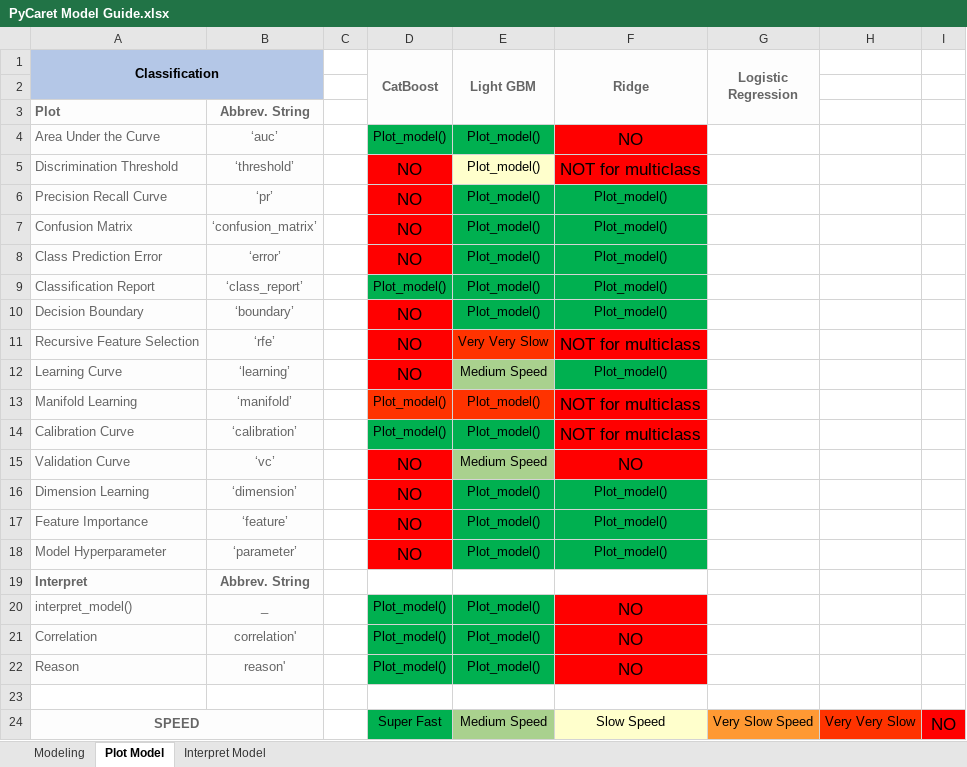
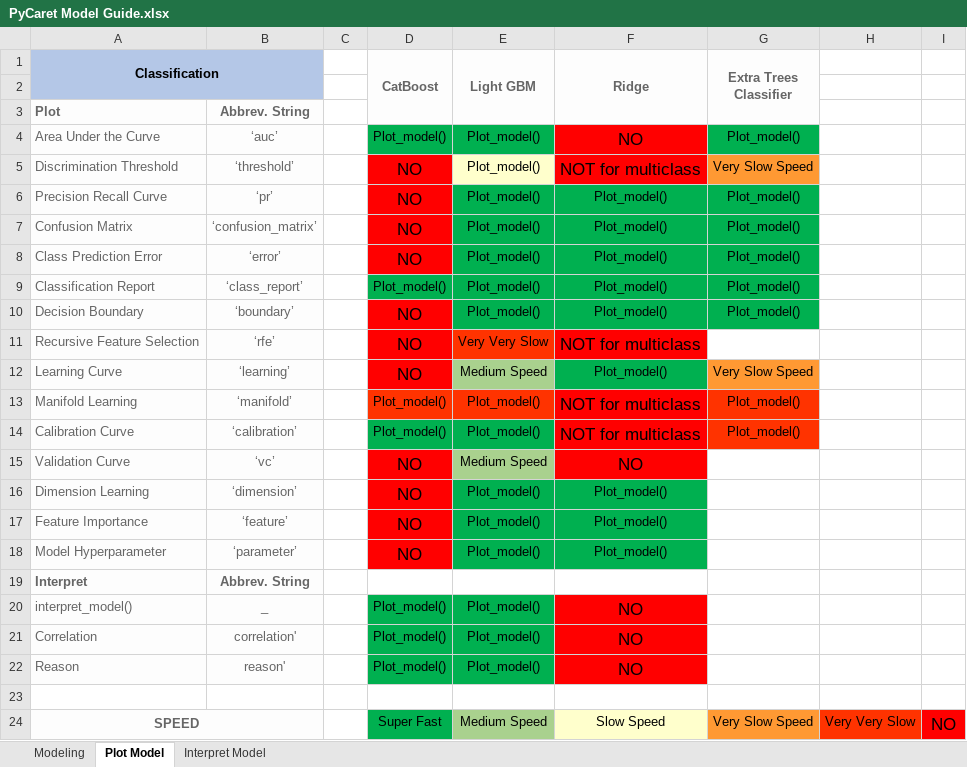
Before and after one commit to bigtoga/Project3, an Excel workbook: Kip/ML/PyCaret Model Guide.xlsx, sheet Plot Model, drawn as a sheet; values as stored, in another font and other column widths than the file's, no borders; the diff names each change by its address in the sheet, - before the commit and + after, or states it on an @@ line.

```diff
--- a/Kip/ML/PyCaret Model Guide.xlsx (sheet Plot Model)
+++ b/Kip/ML/PyCaret Model Guide.xlsx (sheet Plot Model)
-G1: Logistic Regression
+G1: Extra Trees Classifier
-G4 (Extra Trees Classifier): (empty)
+G4 (Extra Trees Classifier): Plot_model()
-G4 fill: none
+G4 fill: #00B050
-G5 (Extra Trees Classifier): (empty)
+G5 (Extra Trees Classifier): Very Slow Speed
-G5 fill: none
+G5 fill: #FF9933
-G6:G10 (Extra Trees Classifier): (empty)
+G6:G10 (Extra Trees Classifier): Plot_model()
-G6:G10 fill: none
+G6:G10 fill: #00B050
-G12 (Extra Trees Classifier): (empty)
+G12 (Extra Trees Classifier): Very Slow Speed
-G12 fill: none
+G12 fill: #FF9933
-G13:G14 (Extra Trees Classifier): (empty)
+G13:G14 (Extra Trees Classifier): Plot_model()
-G13:G14 fill: none
+G13:G14 fill: #FF3300
```
Also changed, not shown: 7 other files.
